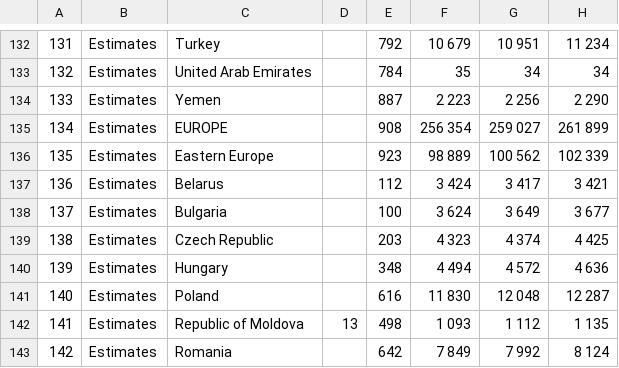
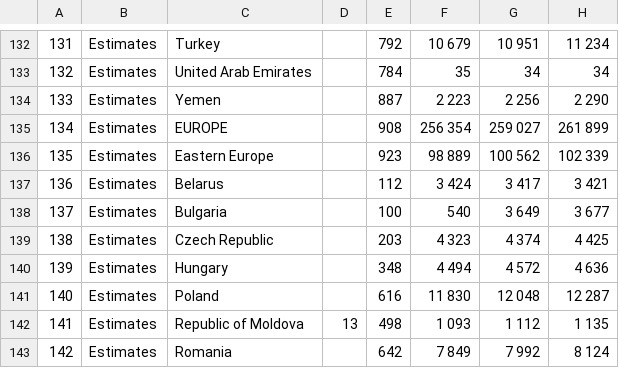
Before and after one commit to shentoos/Census-Management-System, a CSV file: Data/Est_Male.csv, drawn as a sheet; only a part is shown, gaps mark what is left out; the diff names each change by its address in the sheet, - before the commit and + after, or states it on an @@ line.

Commit message:
db file

```diff
--- a/Data/Est_Male.csv
+++ b/Data/Est_Male.csv
-F138: 3 624
+F138: 540
```
